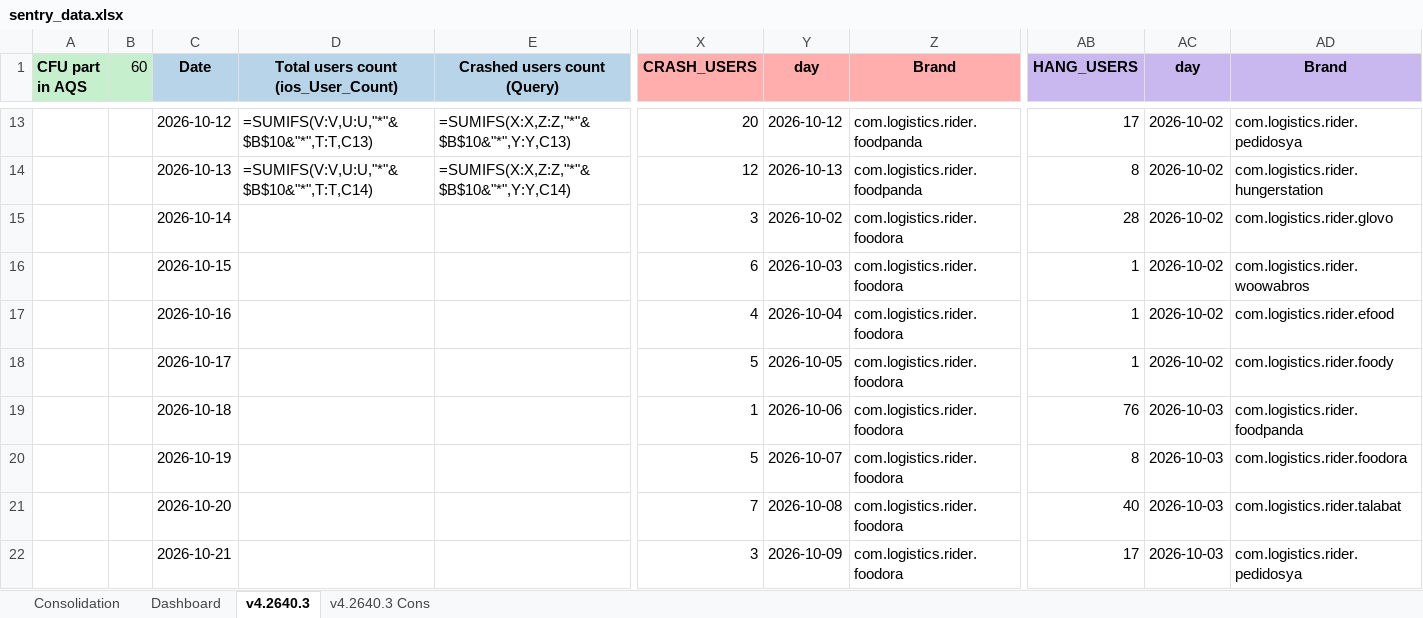
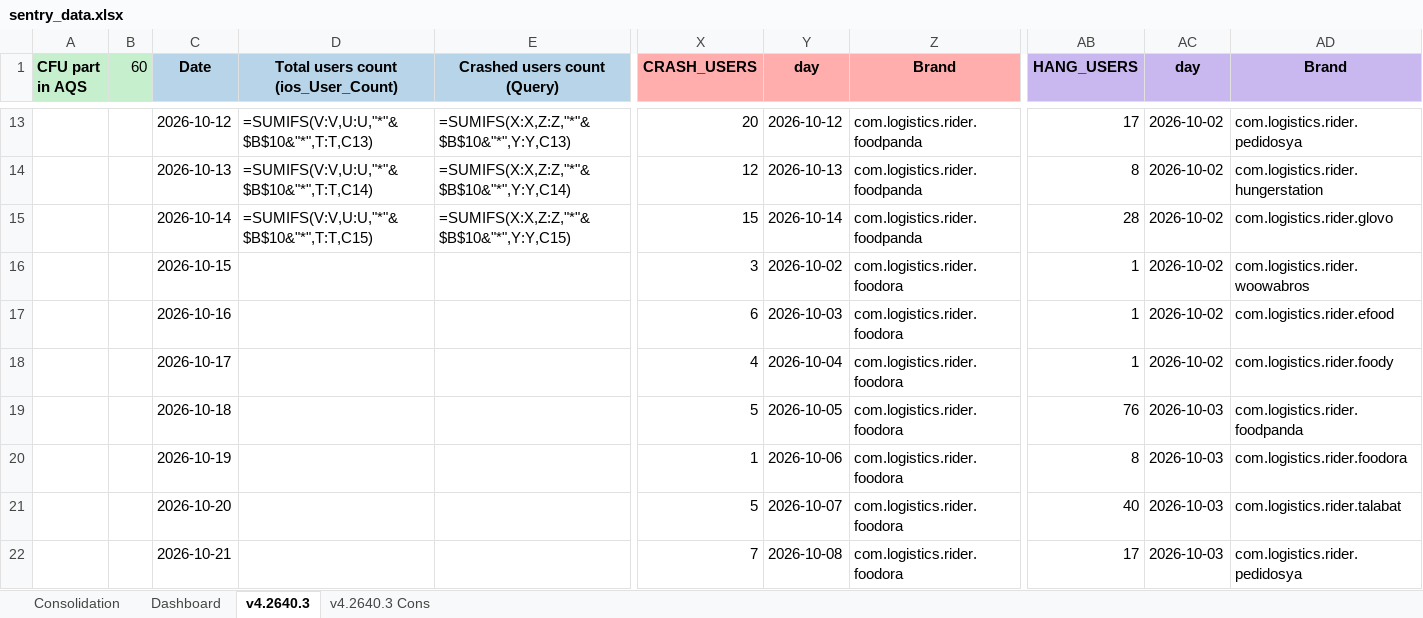
Before and after one commit to shilpa-bansal0401/rider-app-ios-reliability-dashboard, an Excel workbook: consolidation_report/sentry_data.xlsx, sheet v4.2640.3, drawn as a sheet; only a part is shown, gaps mark what is left out; values as stored, in another font and other column widths than the file's, no borders; formulas without a stored value are shown as written; removed rows and columns are numbered as before the commit, all else as after; rows hold the shown columns only; the diff covers the shown part only; the diff names each change by its address in the sheet, - before the commit and + after, or states it on an @@ line.

```diff
--- a/consolidation_report/sentry_data.xlsx (sheet v4.2640.3)
+++ b/consolidation_report/sentry_data.xlsx (sheet v4.2640.3)
+row 15:  |  | 2026-10-14 | =SUMIFS(V:V,U:U,"*"&$B$10&"*",T:T,C15) | =SUMIFS(X:X,Z:Z,"*"&$B$10&"*",Y:Y,C15) | 15 | 2026-10-14 | com.logistics.rider.foodpanda | 28 | 2026-10-02 | com.logistics.rider.glovo
-C16 (Date): 2026-10-14
+C16 (Date): 2026-10-15
-AB16 (HANG_USERS): 28
+AB16 (HANG_USERS): 1
-AD16 (Brand): com.logistics.rider.glovo
+AD16 (Brand): com.logistics.rider.woowabros
-C17 (Date): 2026-10-15
+C17 (Date): 2026-10-16
-AD17 (Brand): com.logistics.rider.woowabros
+AD17 (Brand): com.logistics.rider.efood
-C18 (Date): 2026-10-16
+C18 (Date): 2026-10-17
-AD18 (Brand): com.logistics.rider.efood
+AD18 (Brand): com.logistics.rider.foody
-row 18:  |  | 2026-10-17 |  |  | 5 | 2026-10-05 | com.logistics.rider.foodora | 1 | 2026-10-02 | com.logistics.rider.foody
-X19 (CRASH_USERS): 1
+X19 (CRASH_USERS): 5
-Y19 (day): 2026-10-06
+Y19 (day): 2026-10-05
-X20 (CRASH_USERS): 5
+X20 (CRASH_USERS): 1
-Y20 (day): 2026-10-07
+Y20 (day): 2026-10-06
-X21 (CRASH_USERS): 7
+X21 (CRASH_USERS): 5
-Y21 (day): 2026-10-08
+Y21 (day): 2026-10-07
-X22 (CRASH_USERS): 3
+X22 (CRASH_USERS): 7
-Y22 (day): 2026-10-09
+Y22 (day): 2026-10-08
```
Also changed, not shown: other rows of this sheet, sheet Dashboard, sheet Consolidation, 3 other files.
